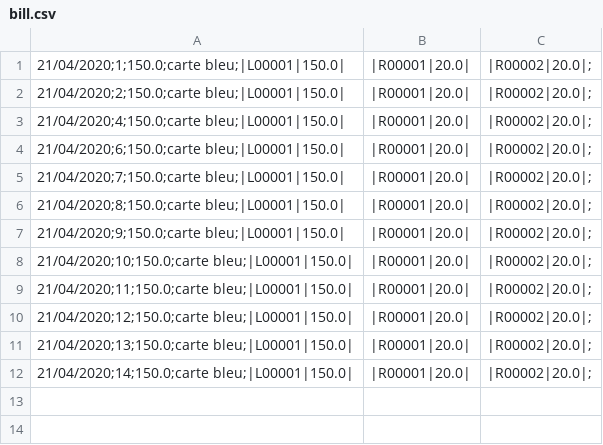
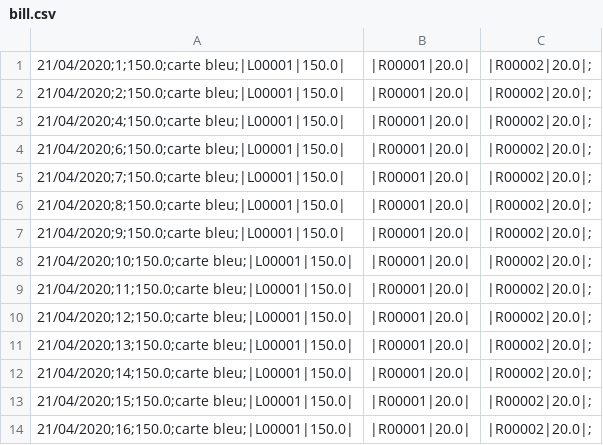
Before and after one commit to mThorlak/Heptathlon, a CSV file: Server/resources/bill.csv, drawn as a sheet.

```diff
--- a/Server/resources/bill.csv
+++ b/Server/resources/bill.csv
@@ -12 +12,3 @@
 21/04/2020;14;150.0;carte bleu;|L00001|150.0|,|R00001|20.0|,|R00002|20.0|;
+21/04/2020;15;150.0;carte bleu;|L00001|150.0|,|R00001|20.0|,|R00002|20.0|;
+21/04/2020;16;150.0;carte bleu;|L00001|150.0|,|R00001|20.0|,|R00002|20.0|;
```
Also changed, not shown: 6 other files.
